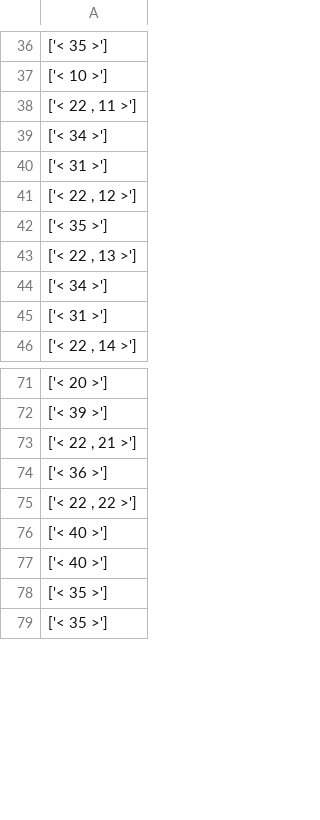
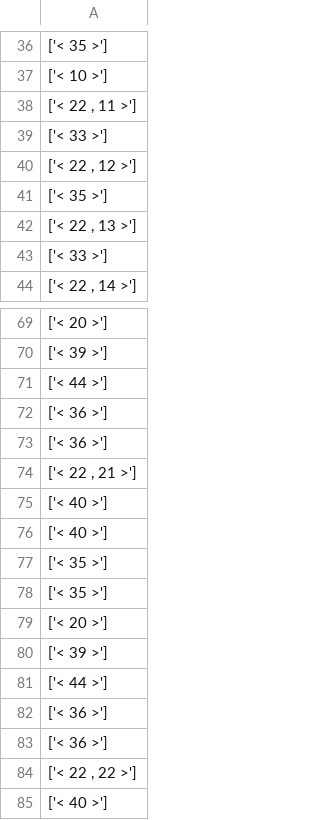
Before and after one commit to MohRaNa/Scanner-Pascal, a CSV file: tokens.csv, drawn as a sheet; only a part is shown, gaps mark what is left out; the shorter side is filled out with more unchanged rows; removed rows and columns are numbered as before the commit, all else as after; the diff covers the shown part only; the diff names each change by its address in the sheet, - before the commit and + after, or states it on an @@ line.

Commit message:
Issue Resuelto - Strings Tokens y Delimitadores Tokens

```diff
--- a/tokens.csv
+++ b/tokens.csv
-A39: ['< 34 >']
+A39: ['< 33 >']
-row 40: ['< 31 >']
-A43: ['< 34 >']
+A43: ['< 33 >']
-row 45: ['< 31 >']
+row 71: ['< 44 >']
-row 83: ['< 36 >']
+row 72: ['< 36 >']
+row 73: ['< 36 >']
-row 85: ['< 40 >']
+row 75: ['< 40 >']
-row 86: ['< 40 >']
+row 76: ['< 40 >']
-row 87: ['< 35 >']
+row 77: ['< 35 >']
-row 88: ['< 35 >']
+row 78: ['< 35 >']
-row 80: ['< 20 >']
+row 79: ['< 20 >']
-row 81: ['< 39 >']
+row 80: ['< 39 >']
+row 81: ['< 44 >']
+row 82: ['< 36 >']
```
Also changed, not shown: 1 added row, 3 removed rows, 5 moved rows and 1 edited cell elsewhere in this file, 4 other files.
